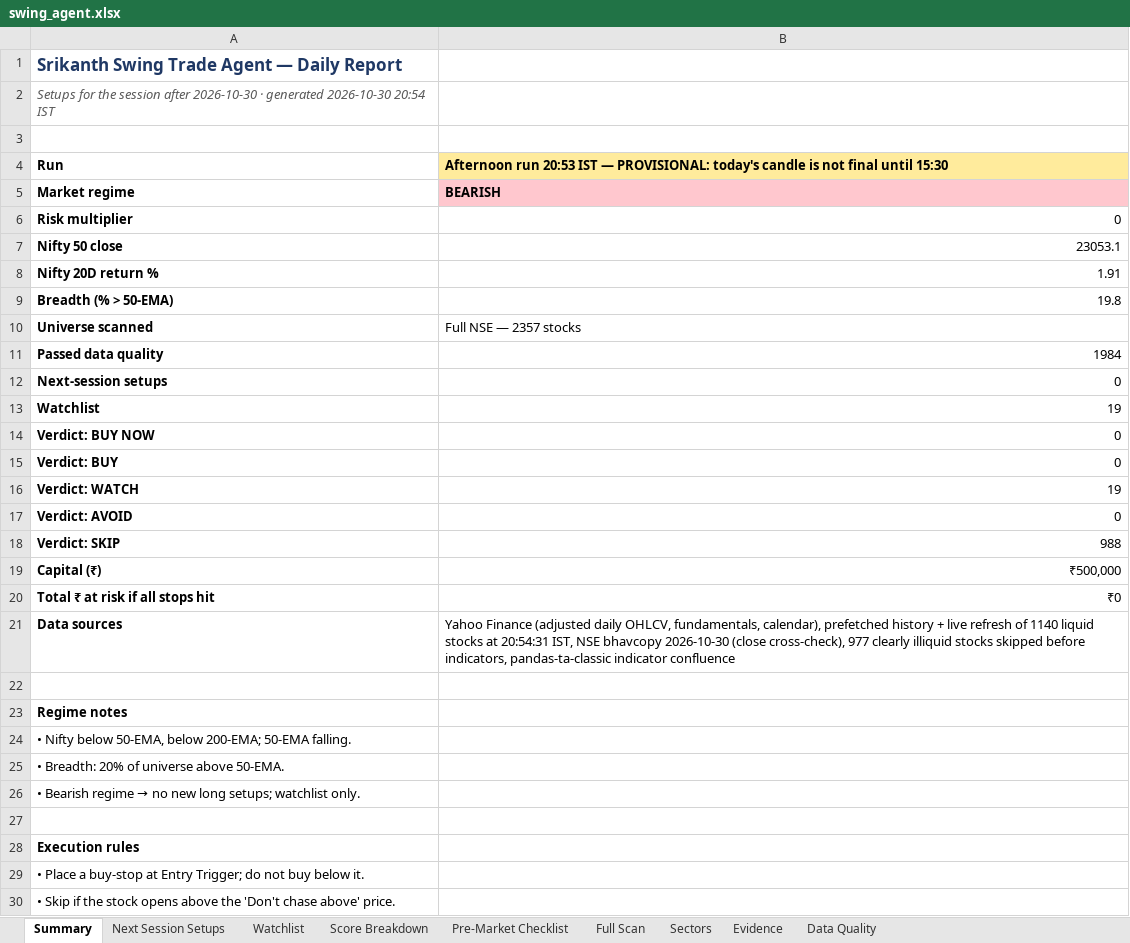
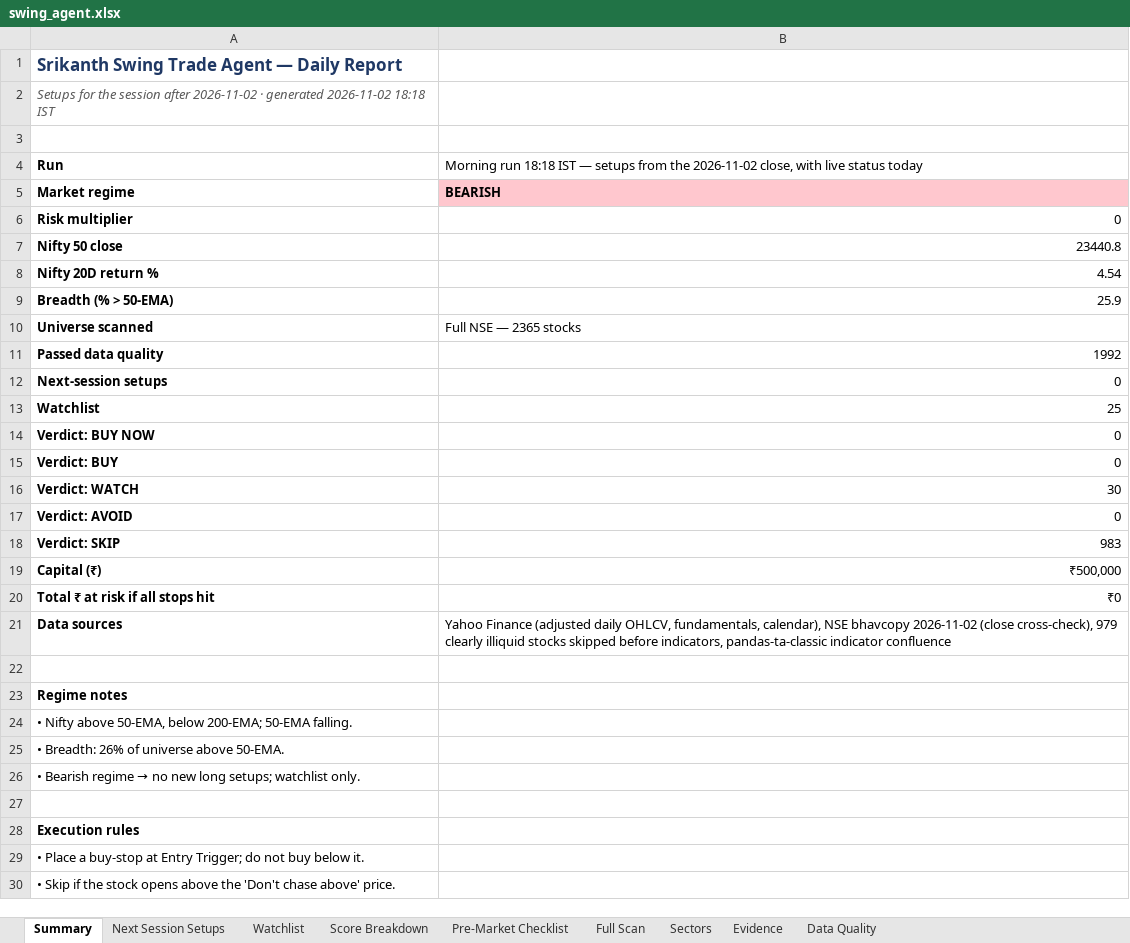
Before and after one commit to KGR1516/Srikanth-swing-trade-agent-fullnse-, an Excel workbook: data/output/swing_agent.xlsx, sheet Summary, drawn as a sheet; only a part is shown; values as stored, in another font and other column widths than the file's, no borders; the diff names each change by its address in the sheet, - before the commit and + after, or states it on an @@ line.

```diff
--- a/data/output/swing_agent.xlsx (sheet Summary)
+++ b/data/output/swing_agent.xlsx (sheet Summary)
-A2: …session after 2026-10-30 · generated 2026-10-30 20:54 IST
+A2: …session after 2026-11-02 · generated 2026-11-02 18:18 IST
-B4: Afternoon run 20:53 IST — PROVISIONAL: today's candle is not final until 15:30
+B4: Morning run 18:18 IST — setups from the 2026-11-02 close, with live status today
@@ B4 fill: #FFEB9C → none, bold: on → off @@
-B7: 23053.1
+B7: 23440.8
-B8: 1.91
+B8: 4.54
-B9: 19.8
+B9: 25.9
-B10: Full NSE — 2357 stocks
+B10: Full NSE — 2365 stocks
-B11: 1984
+B11: 1992
-B13: 19
+B13: 25
-B16: 19
+B16: 30
-B18: 988
+B18: 983
-B21: …fundamentals, calendar), prefetched history + live refresh of 1140 liquid stocks at 20:54:31 IST, NSE bhavcopy 2026-10-30 (close cross-check), 977 clearly illiquid…
+B21: …fundamentals, calendar), NSE bhavcopy 2026-11-02 (close cross-check), 979 clearly illiquid…
-A24: • Nifty below 50-EMA, below…
+A24: • Nifty above 50-EMA, below…
-A25: • Breadth: 20% of universe above 50-EMA.
+A25: • Breadth: 26% of universe above 50-EMA.
```
Also changed, not shown: sheet Full Scan, sheet Evidence, sheet Data Quality, sheet Score Breakdown, sheet Watchlist, sheet Sectors, 4 other files.
